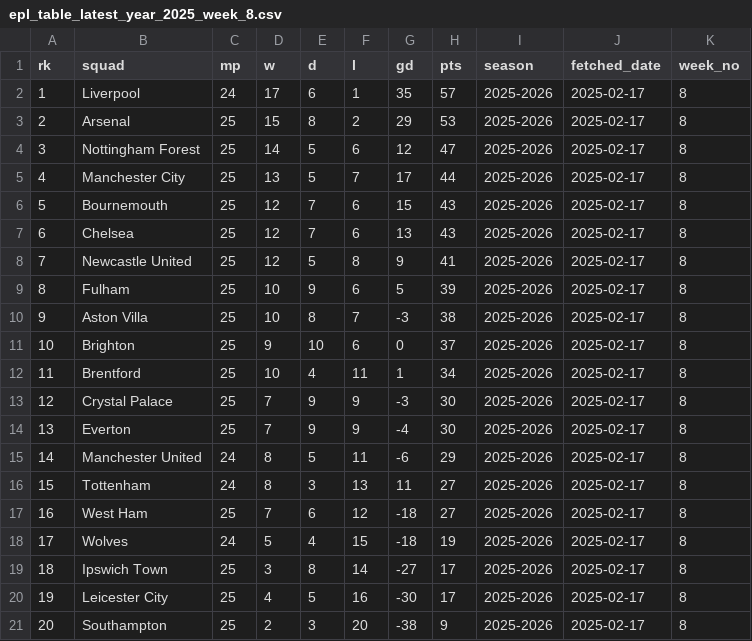
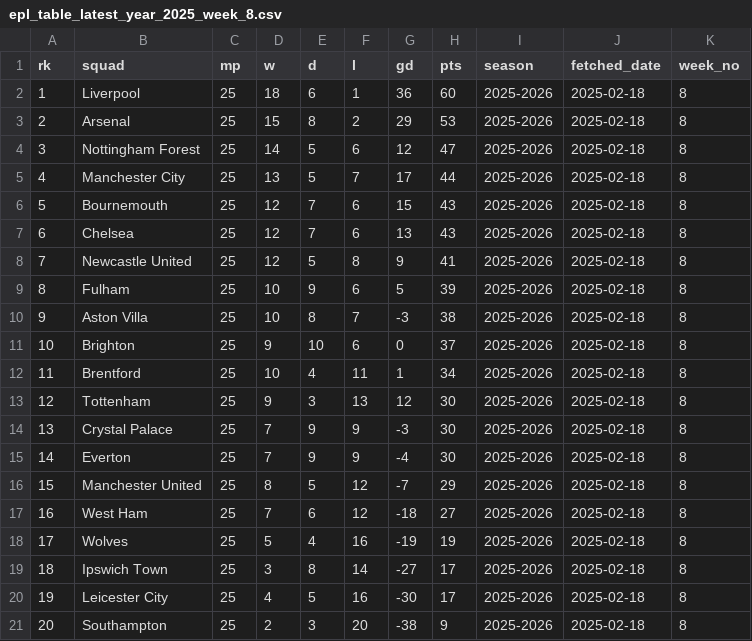
Before and after one commit to stiles/english-football-leagues, a CSV file: data/table/season_snapshots/epl_table_latest_year_2025_week_8.csv, drawn as a sheet.

```diff
--- a/data/table/season_snapshots/epl_table_latest_year_2025_week_8.csv
+++ b/data/table/season_snapshots/epl_table_latest_year_2025_week_8.csv
@@ -1,21 +1,21 @@
 rk,squad,mp,w,d,l,gd,pts,season,fetched_date,week_no
-1,Liverpool,24,17,6,1,35,57,2025-2026,2025-02-17,8
-2,Arsenal,25,15,8,2,29,53,2025-2026,2025-02-17,8
-3,Nottingham Forest,25,14,5,6,12,47,2025-2026,2025-02-17,8
-4,Manchester City,25,13,5,7,17,44,2025-2026,2025-02-17,8
-5,Bournemouth,25,12,7,6,15,43,2025-2026,2025-02-17,8
-6,Chelsea,25,12,7,6,13,43,2025-2026,2025-02-17,8
-7,Newcastle United,25,12,5,8,9,41,2025-2026,2025-02-17,8
-8,Fulham,25,10,9,6,5,39,2025-2026,2025-02-17,8
-9,Aston Villa,25,10,8,7,-3,38,2025-2026,2025-02-17,8
-10,Brighton,25,9,10,6,0,37,2025-2026,2025-02-17,8
-11,Brentford,25,10,4,11,1,34,2025-2026,2025-02-17,8
-12,Crystal Palace,25,7,9,9,-3,30,2025-2026,2025-02-17,8
-13,Everton,25,7,9,9,-4,30,2025-2026,2025-02-17,8
-14,Manchester United,24,8,5,11,-6,29,2025-2026,2025-02-17,8
-15,Tottenham,24,8,3,13,11,27,2025-2026,2025-02-17,8
-16,West Ham,25,7,6,12,-18,27,2025-2026,2025-02-17,8
-17,Wolves,24,5,4,15,-18,19,2025-2026,2025-02-17,8
-18,Ipswich Town,25,3,8,14,-27,17,2025-2026,2025-02-17,8
-19,Leicester City,25,4,5,16,-30,17,2025-2026,2025-02-17,8
-20,Southampton,25,2,3,20,-38,9,2025-2026,2025-02-17,8
+1,Liverpool,25,18,6,1,36,60,2025-2026,2025-02-18,8
+2,Arsenal,25,15,8,2,29,53,2025-2026,2025-02-18,8
+3,Nottingham Forest,25,14,5,6,12,47,2025-2026,2025-02-18,8
+4,Manchester City,25,13,5,7,17,44,2025-2026,2025-02-18,8
+5,Bournemouth,25,12,7,6,15,43,2025-2026,2025-02-18,8
+6,Chelsea,25,12,7,6,13,43,2025-2026,2025-02-18,8
+7,Newcastle United,25,12,5,8,9,41,2025-2026,2025-02-18,8
+8,Fulham,25,10,9,6,5,39,2025-2026,2025-02-18,8
+9,Aston Villa,25,10,8,7,-3,38,2025-2026,2025-02-18,8
+10,Brighton,25,9,10,6,0,37,2025-2026,2025-02-18,8
+11,Brentford,25,10,4,11,1,34,2025-2026,2025-02-18,8
+12,Tottenham,25,9,3,13,12,30,2025-2026,2025-02-18,8
+13,Crystal Palace,25,7,9,9,-3,30,2025-2026,2025-02-18,8
+14,Everton,25,7,9,9,-4,30,2025-2026,2025-02-18,8
+15,Manchester United,25,8,5,12,-7,29,2025-2026,2025-02-18,8
+16,West Ham,25,7,6,12,-18,27,2025-2026,2025-02-18,8
+17,Wolves,25,5,4,16,-19,19,2025-2026,2025-02-18,8
+18,Ipswich Town,25,3,8,14,-27,17,2025-2026,2025-02-18,8
+19,Leicester City,25,4,5,16,-30,17,2025-2026,2025-02-18,8
+20,Southampton,25,2,3,20,-38,9,2025-2026,2025-02-18,8
```
Also changed, not shown: data/table/season_snapshots/league_one_table_latest_year_2025_week_8.csv, 6 other files.
